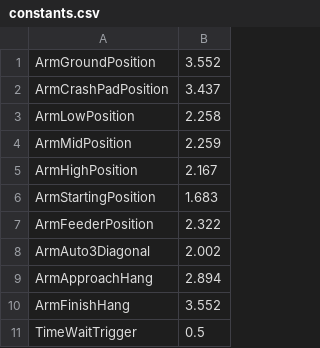
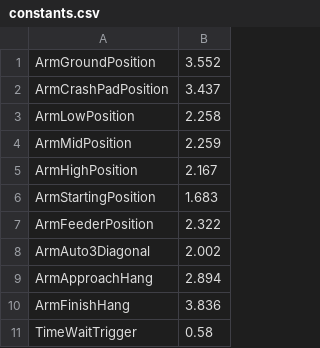
Before and after one commit to connorworley/1538_2013, a CSV file: constants.csv, drawn as a sheet.

```diff
--- a/constants.csv
+++ b/constants.csv
@@ -9,3 +9,3 @@ ArmAuto3Diagonal,2.002
 ArmApproachHang,2.894
-ArmFinishHang,3.552
-TimeWaitTrigger,0.5
+ArmFinishHang,3.836
+TimeWaitTrigger,0.58
```
Also changed, not shown: 6 other files.
